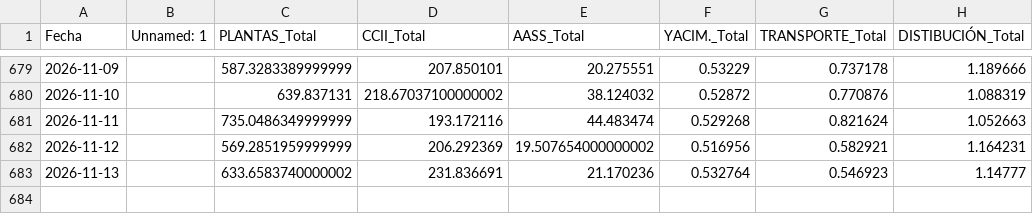
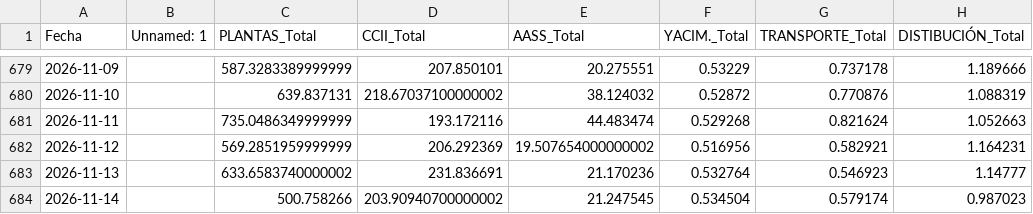
Before and after one commit to javiglejun/Entradas_gas, a CSV file: historico_entradas_transporte.csv, drawn as a sheet; only a part is shown, gaps mark what is left out.

```diff
--- a/historico_entradas_transporte.csv
+++ b/historico_entradas_transporte.csv
@@ -683 +683,2 @@
 2026-11-13,,633.6583740000002,231.836691,21.170236,0.532764,0.546923,1.14777
+2026-11-14,,500.758266,203.90940700000002,21.247545,0.534504,0.579174,0.987023
```
